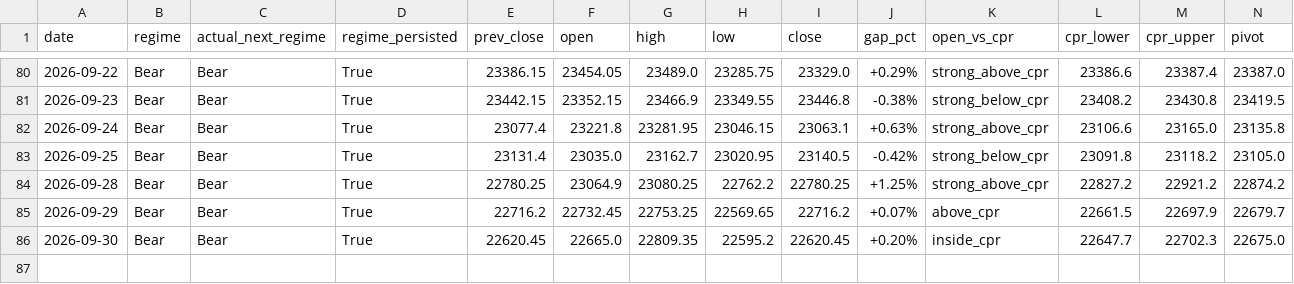
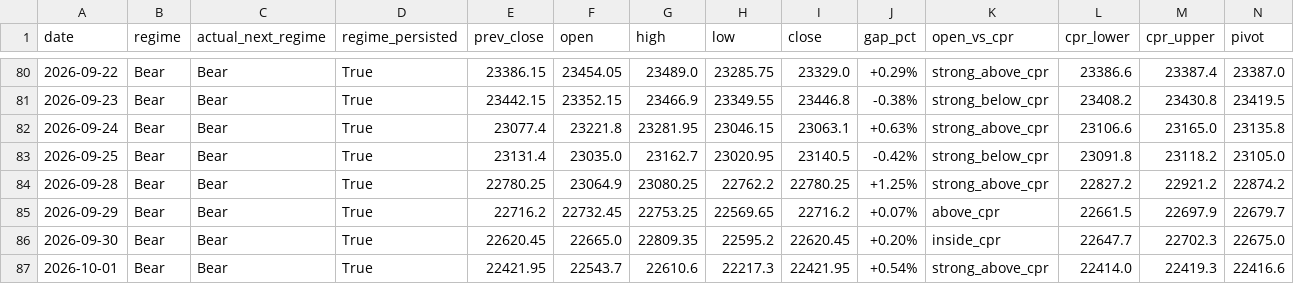
Before and after one commit to Anit0607/Merged-Nifty-Intraday-Analysis, a CSV file: results.csv, drawn as a sheet; only a part is shown, gaps mark what is left out; rows hold the shown columns only; the diff names each change by its address in the sheet, - before the commit and + after, or states it on an @@ line.

```diff
--- a/results.csv
+++ b/results.csv
+row 87: 2026-10-01 | Bear | Bear | True | 22421.95 | 22543.7 | 22610.6 | 22217.3 | 22421.95 | +0.54% | strong_above_cpr | 22414.0 | 22419.3 | 22416.6
```
Also changed, not shown: 2 other files.
